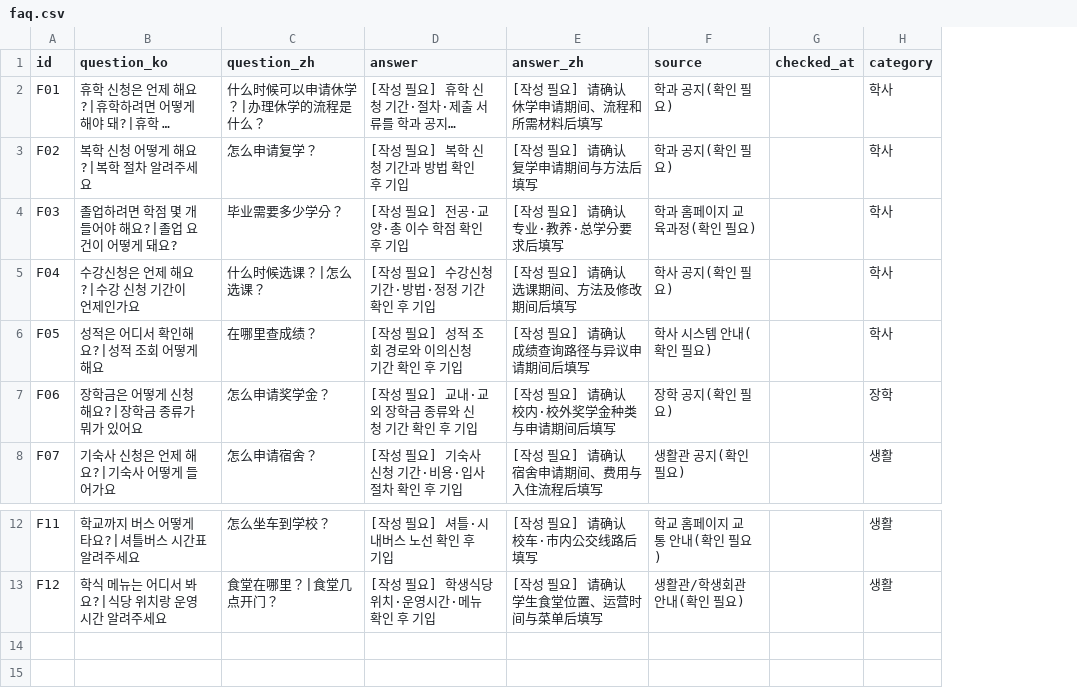
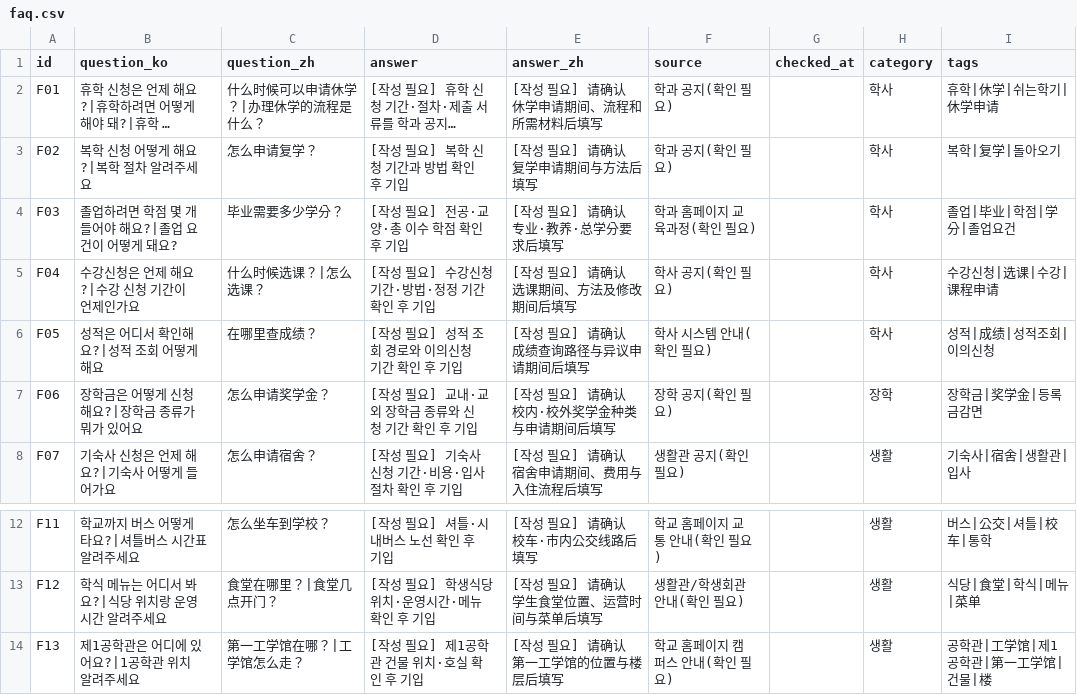
Before and after one commit to MacShi716/faq-chatbot, a CSV file: data/faq.csv, drawn as a sheet; only a part is shown, gaps mark what is left out; long unchanged cells end in …; the diff names each change by its address in the sheet, - before the commit and + after, or states it on an @@ line.

Commit message:
fix: 중국어 질문이 한국어 FAQ 에 붙지 않던 문제 — 키워드 태그 브리지 추가
- faq.csv 에 tags 컬럼(한/중 키워드) 추가, F13 제1공학관 항목 신설
- 검색 시 질문 표현 + 태그를 함께 비교, 태그가 통째로 포함되면 0.7 하한
- '第一工学馆在哪' 0.33(MISS) -> F13 매칭
- selftest 태그 검증 6항목 추가

```diff
--- a/data/faq.csv
+++ b/data/faq.csv
+column I (tags), rows 2-8: 휴학|休学|쉬는학기|休学申请 | 복학|复学|돌아오기 | 졸업|毕业|학점|学分|졸업요건 | 수강신청|选课|수강|课程申请 | 성적|成绩|성적조회|이의신청 | 장학금|奖学金|등록금감면 | 기숙사|宿舍|생활관|입사; rows 12-13: 버스|公交|셔틀|校车|통학 | 식당|食堂|학식|메뉴|菜单
+row 14: F13 | 제1공학관은 어디에 있어요?|1공학관 위치 알려주세요 | 第一工学馆在哪？|工学馆怎么走？ | [작성 필요] 제1공학관 건물 위치·호실 확인 후 기입 | [작성 필요] 请确认第一工学馆的位置与楼层后填写 | 학교 홈페이지 캠퍼스 안내(확인 필요) |  | 생활 | 공학관|工学馆|제1공학관|第一工学馆|건물|楼
```
Also changed, not shown: 5 other files.
